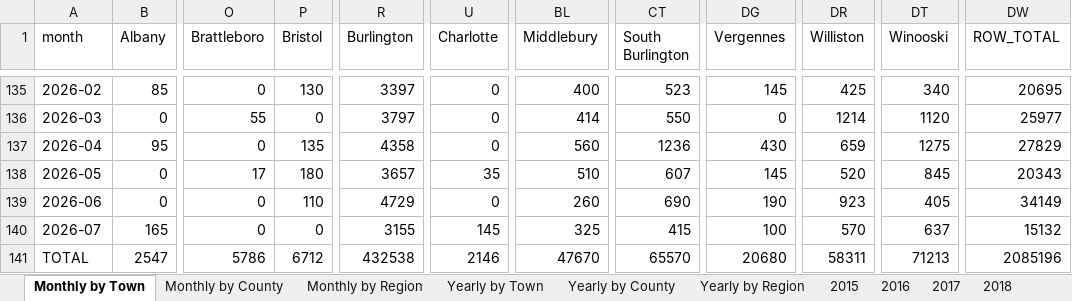
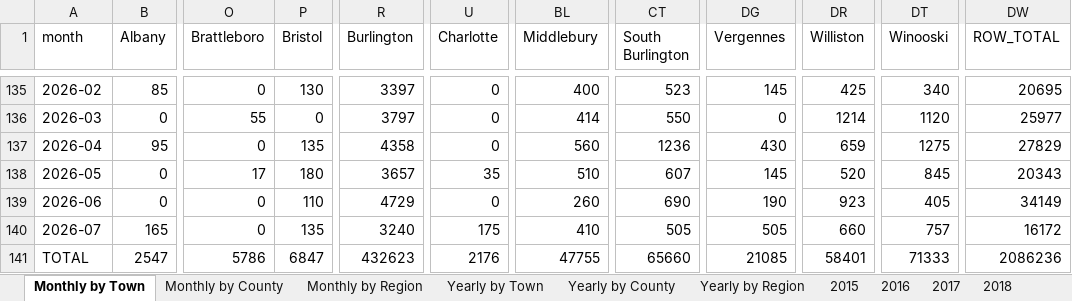
Before and after one commit to burnssargent-eng/blackbear_dashboard, an Excel workbook: oil_collection_report.xlsx, sheet Monthly by Town, drawn as a sheet; only a part is shown, gaps mark what is left out; values as stored, in another font and other column widths than the file's, no borders; the diff names each change by its address in the sheet, - before the commit and + after, or states it on an @@ line.

```diff
--- a/oil_collection_report.xlsx (sheet Monthly by Town)
+++ b/oil_collection_report.xlsx (sheet Monthly by Town)
-P140 (Bristol): 0
+P140 (Bristol): 135
-R140 (Burlington): 3155
+R140 (Burlington): 3240
-U140 (Charlotte): 145
+U140 (Charlotte): 175
-BL140 (Middlebury): 325
+BL140 (Middlebury): 410
-CT140 (South Burlington): 415
+CT140 (South Burlington): 505
-DG140 (Vergennes): 100
+DG140 (Vergennes): 505
-DR140 (Williston): 570
+DR140 (Williston): 660
-DT140 (Winooski): 637
+DT140 (Winooski): 757
-DW140 (ROW_TOTAL): 15132
+DW140 (ROW_TOTAL): 16172
-P141 (Bristol): 6712
+P141 (Bristol): 6847
-R141 (Burlington): 432538
+R141 (Burlington): 432623
-U141 (Charlotte): 2146
+U141 (Charlotte): 2176
-BL141 (Middlebury): 47670
+BL141 (Middlebury): 47755
-CT141 (South Burlington): 65570
+CT141 (South Burlington): 65660
-DG141 (Vergennes): 20680
+DG141 (Vergennes): 21085
-DR141 (Williston): 58311
+DR141 (Williston): 58401
-DT141 (Winooski): 71213
+DT141 (Winooski): 71333
-DW141 (ROW_TOTAL): 2085196
+DW141 (ROW_TOTAL): 2086236
```
Also changed, not shown: sheet Yearly by Town, sheet Yearly by Region, sheet Monthly by Region, sheet 2026, sheet Yearly by County, sheet Monthly by County, 3 more sheets, 2 other files.
